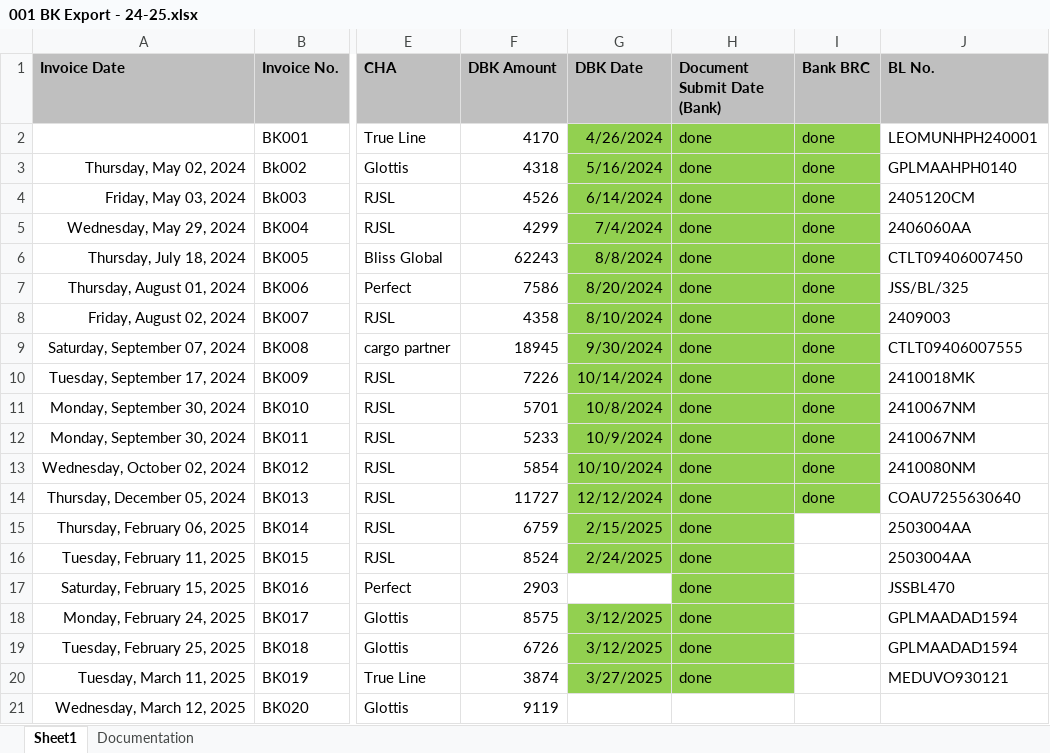
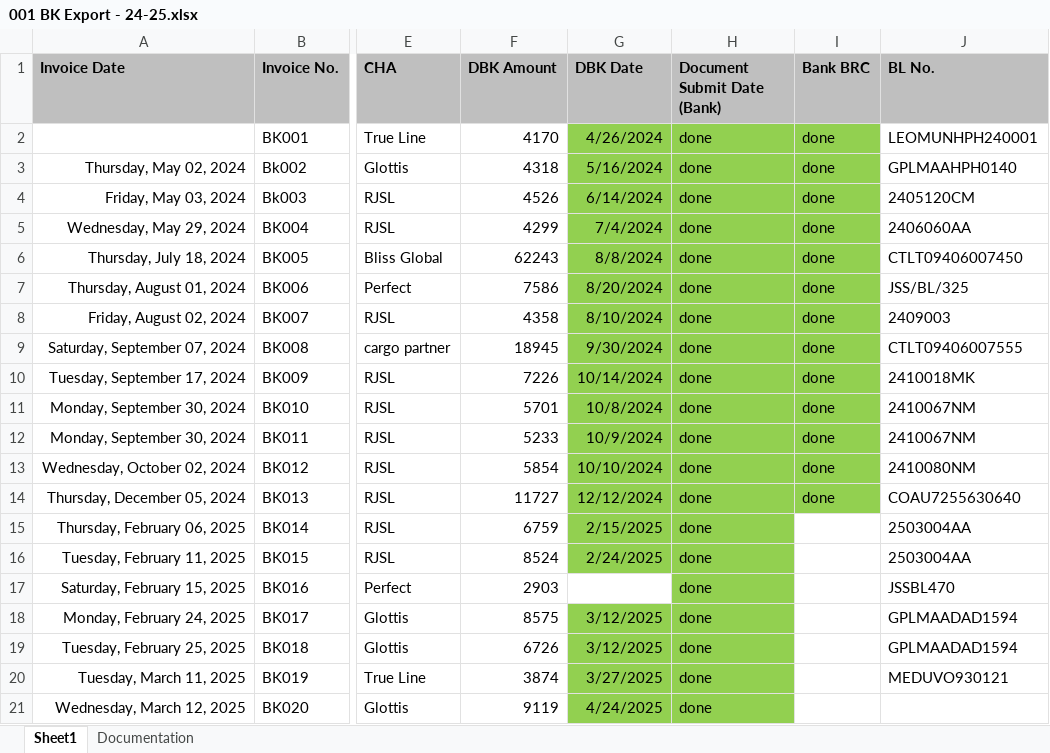
Before and after one commit to Bkexports/invoices, an Excel workbook: 24-25/001 BK Export - 24-25.xlsx, sheet Sheet1, drawn as a sheet; only a part is shown, gaps mark what is left out; values as stored, in another font and other column widths than the file's, no borders; the diff names each change by its address in the sheet, - before the commit and + after, or states it on an @@ line.

```diff
--- a/24-25/001 BK Export - 24-25.xlsx (sheet Sheet1)
+++ b/24-25/001 BK Export - 24-25.xlsx (sheet Sheet1)
-G21 (DBK Date): (empty)
+G21 (DBK Date): 4/24/2025
-G21:H21 fill: none
+G21:H21 fill: #92D050
-H21 (Document Submit Date (Bank)): (empty)
+H21 (Document Submit Date (Bank)): done
```
Also changed, not shown: 13 other files.
